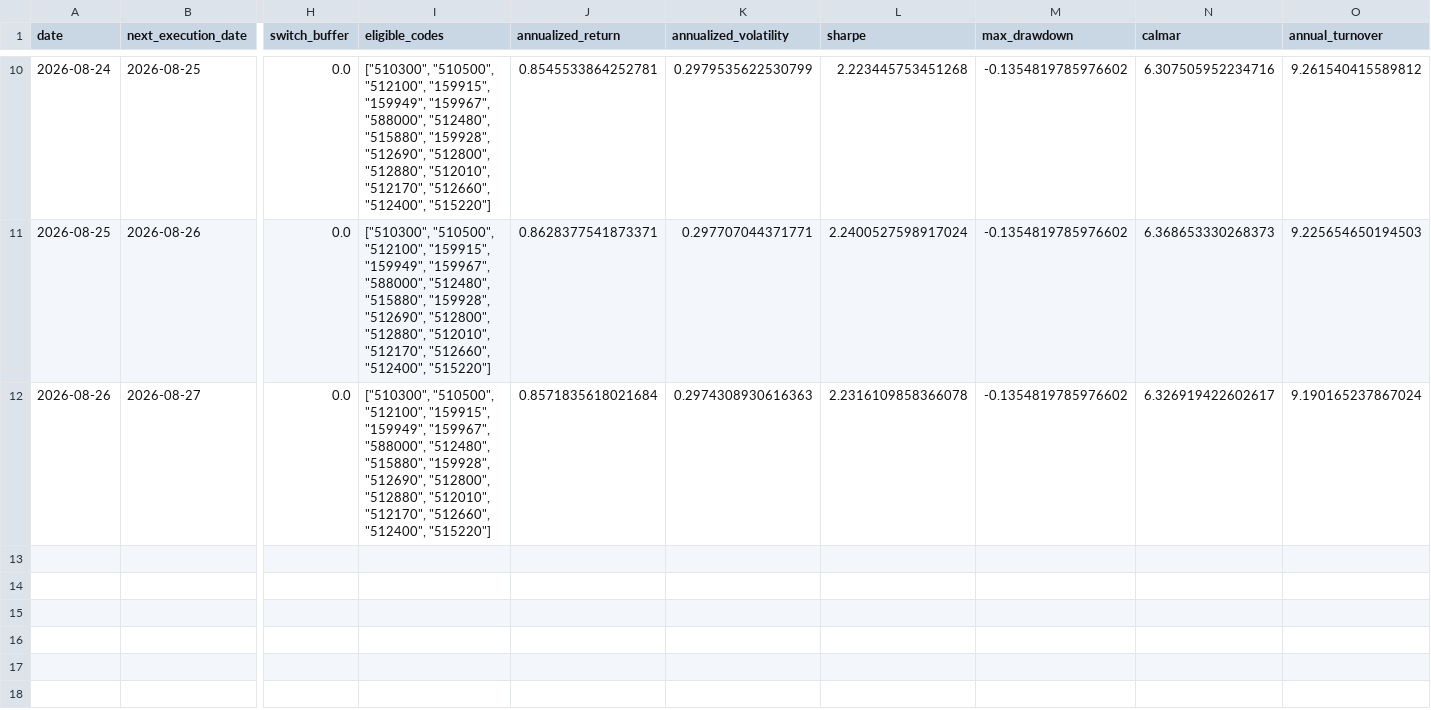
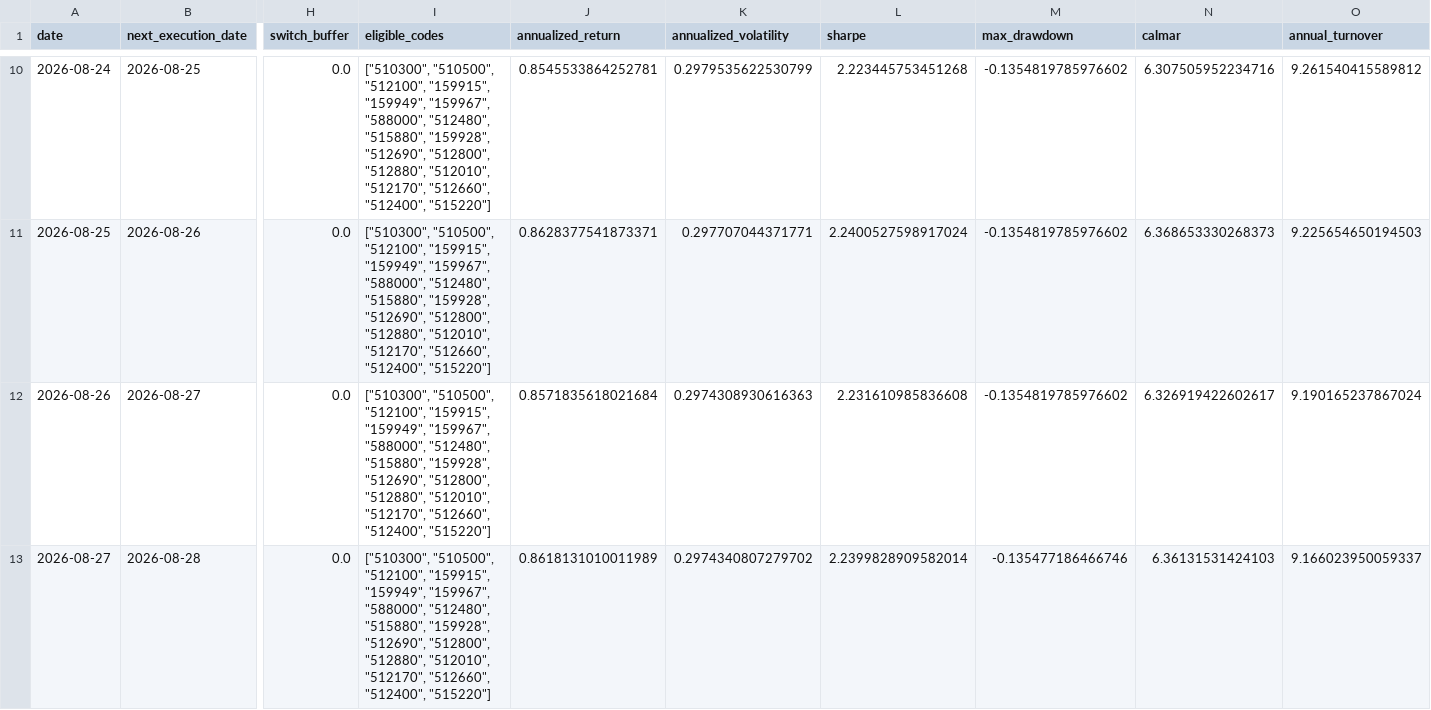
Before and after one commit to MCWang721/lowvol-inverse-offense, a CSV file: paper_history.csv, drawn as a sheet; only a part is shown, gaps mark what is left out; rows hold the shown columns only; the diff names each change by its address in the sheet, - before the commit and + after, or states it on an @@ line.

```diff
--- a/paper_history.csv
+++ b/paper_history.csv
-L12 (sharpe): 2.2316109858366078
+L12 (sharpe): 2.231610985836608
+row 13: 2026-08-27 | 2026-08-28 | 0.0 | ["510300", "510500", "512100", "159915", "159949", "159967", "588000", "512480", "515880", "159928", "512690", "512800", "512880", "512010", "512170", "512660", "512400", "515220"] | 0.8618131010011989 | 0.2974340807279702 | 2.2399828909582014 | -0.135477186466746 | 6.36131531424103 | 9.166023950059337
```
Also changed, not shown: parameter_history.csv, 3 other files.
